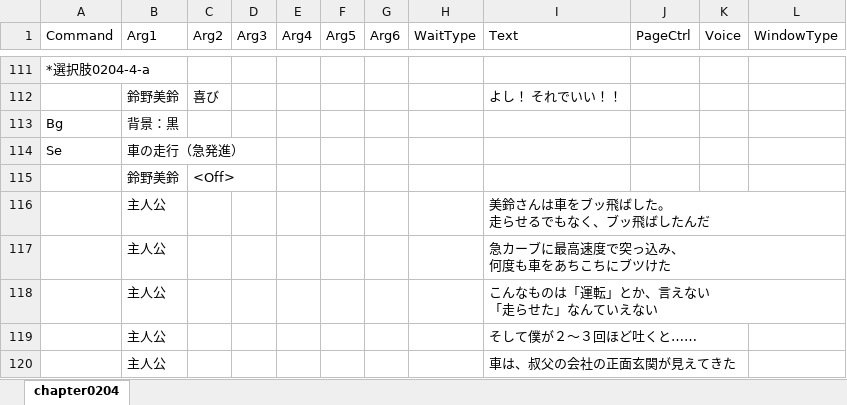
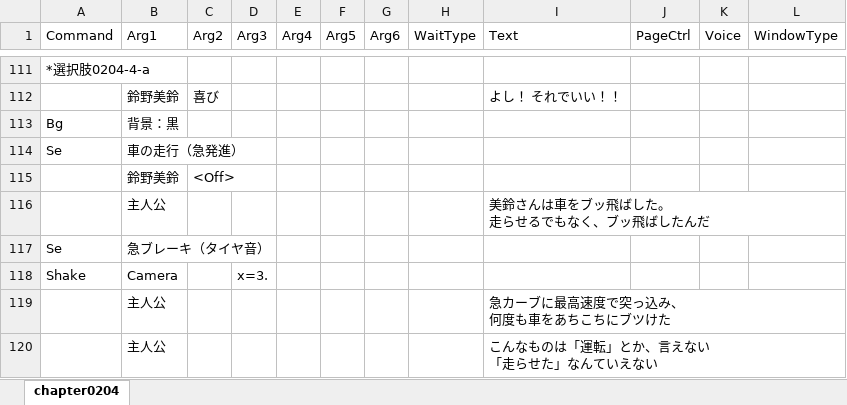
Before and after one commit to omen-Inc/utageTest, an Excel workbook: Assets/test260903/chapter0204.xlsx, sheet chapter0204, drawn as a sheet; only a part is shown, gaps mark what is left out; the shorter side is filled out with more unchanged rows; values as stored, in another font and other column widths than the file's, no borders; the diff names each change by its address in the sheet, - before the commit and + after, or states it on an @@ line.

```diff
--- a/Assets/test260903/chapter0204.xlsx (sheet chapter0204)
+++ b/Assets/test260903/chapter0204.xlsx (sheet chapter0204)
+row 117: Se | 急ブレーキ（タイヤ音）
+row 118: Shake | Camera |  | x=3.
```
Also changed, not shown: Assets/test260903/chapter0206.xlsx, 2 other files.
